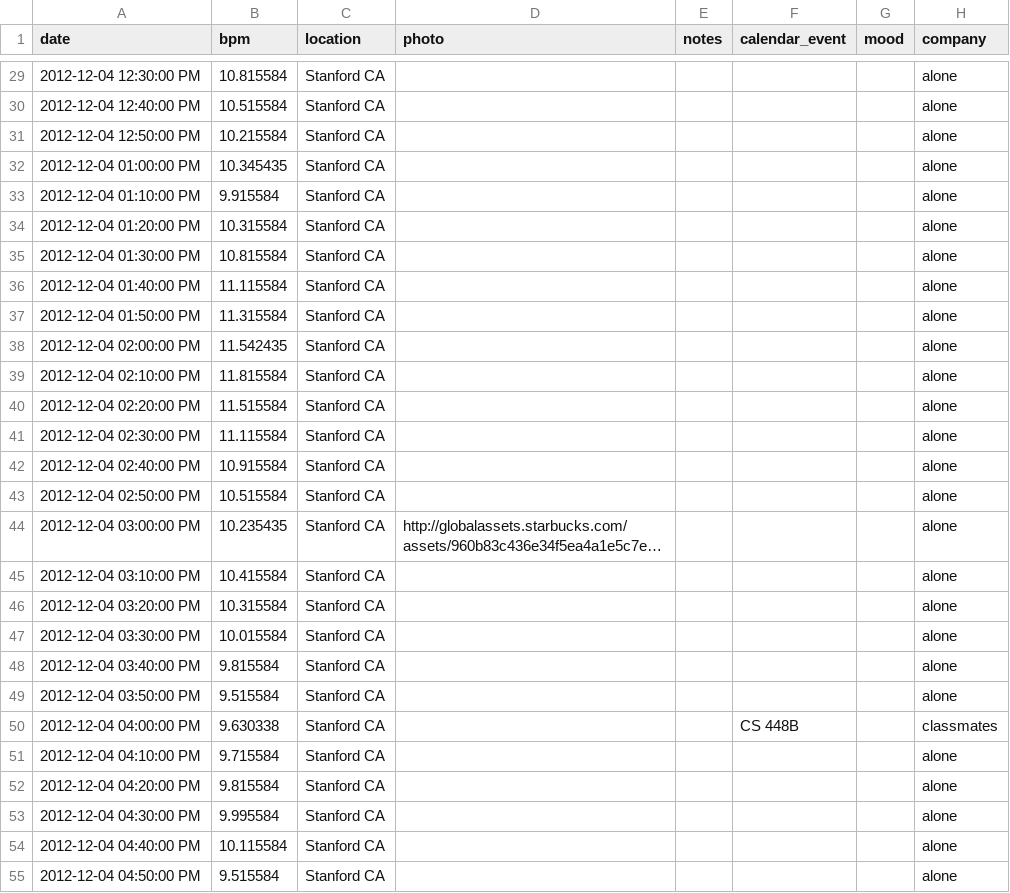
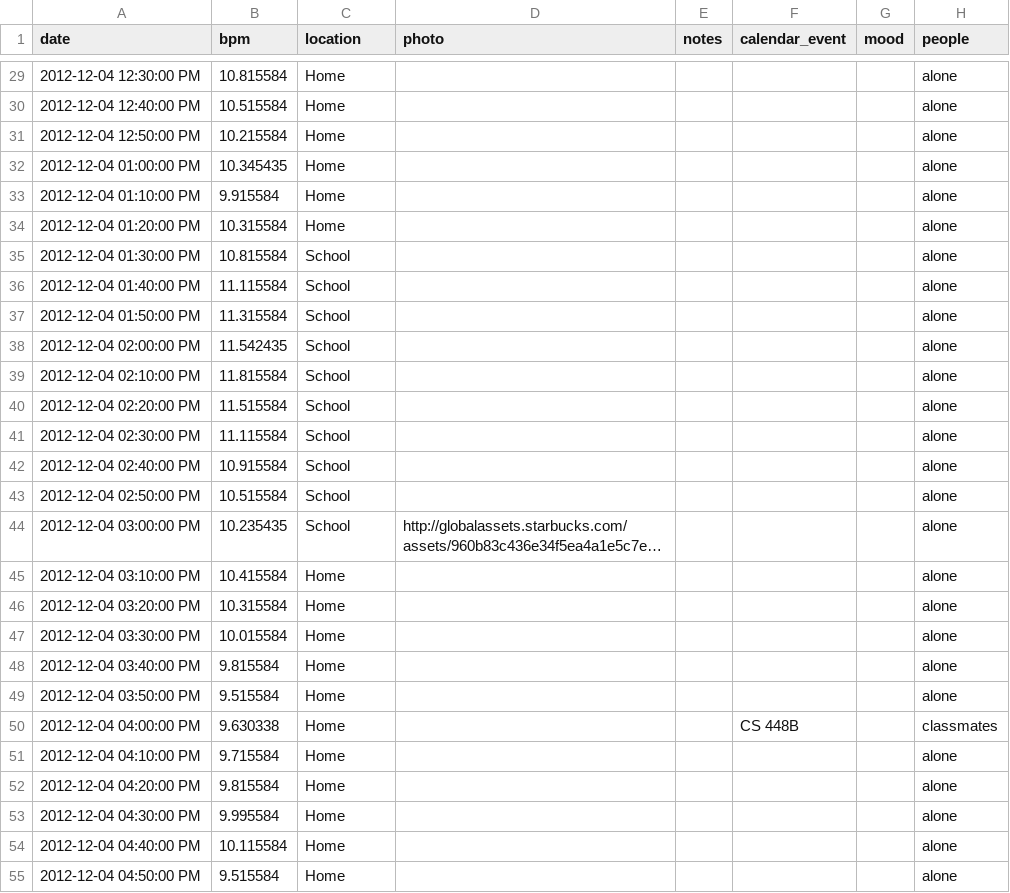
Before and after one commit to alvinkheng/CS448BProject, a CSV file: sampleData.csv, drawn as a sheet; only a part is shown, gaps mark what is left out; long unchanged cells end in …; the diff covers the shown part only; the diff names each change by its address in the sheet, - before the commit and + after, or states it on an @@ line.

```diff
--- a/sampleData.csv
+++ b/sampleData.csv
-H1: company
+H1: people
-C29:C34 (location): Stanford CA
+C29:C34 (location): Home
-C35:C44 (location): Stanford CA
+C35:C44 (location): School
-C45:C55 (location): Stanford CA
+C45:C55 (location): Home
```
Also changed, not shown: 58 edited cells elsewhere in this file, 4 other files.
